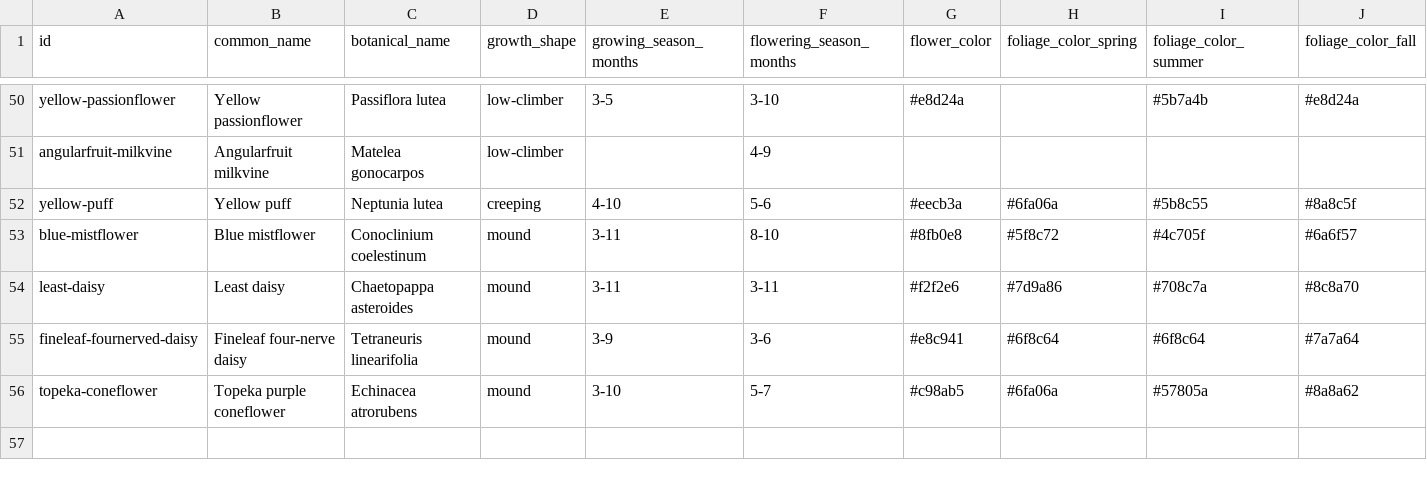
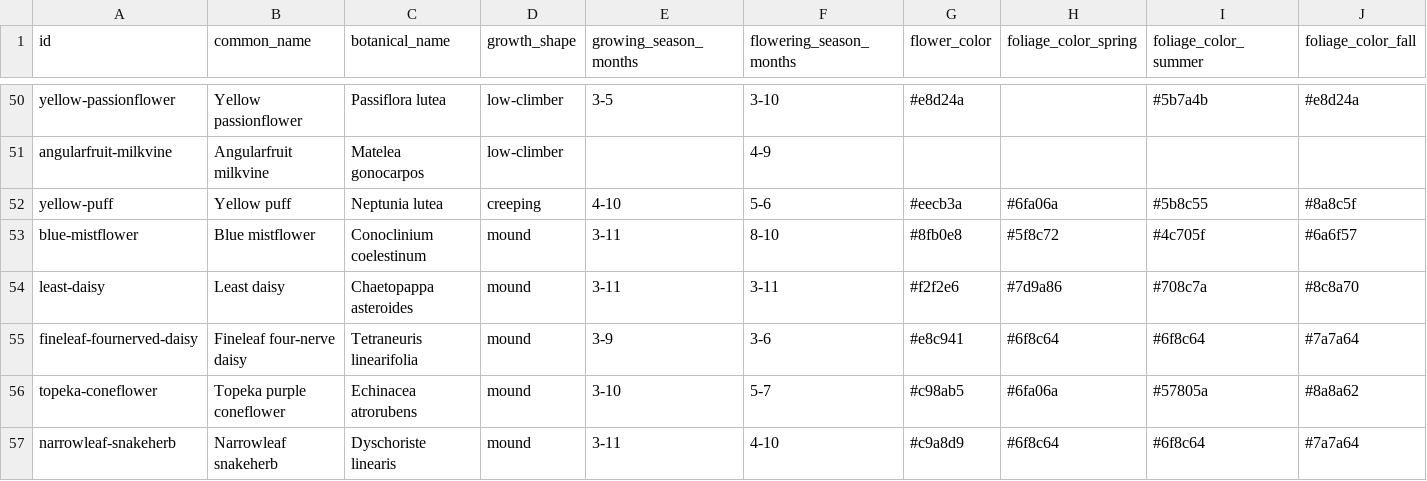
Before and after one commit to johntron/native_landscaping, a CSV file: plants.csv, drawn as a sheet; only a part is shown, gaps mark what is left out; rows hold the shown columns only; the diff names each change by its address in the sheet, - before the commit and + after, or states it on an @@ line.

```diff
--- a/plants.csv
+++ b/plants.csv
+row 57: narrowleaf-snakeherb | Narrowleaf snakeherb | Dyschoriste linearis | mound | 3-11 | 4-10 | #c9a8d9 | #6f8c64 | #6f8c64 | #7a7a64
```
Also changed, not shown: projects/example-frontyard/planting_layout.csv.
